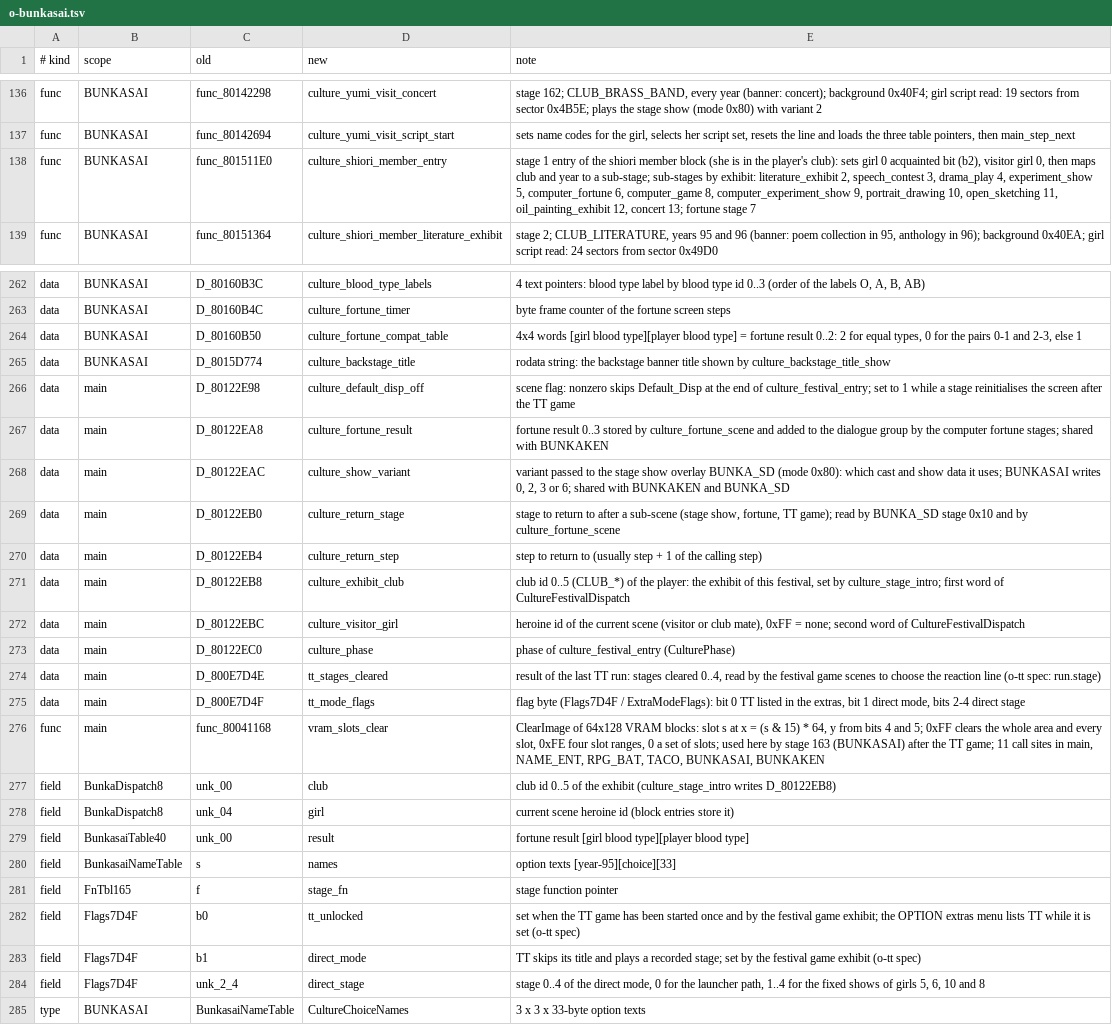
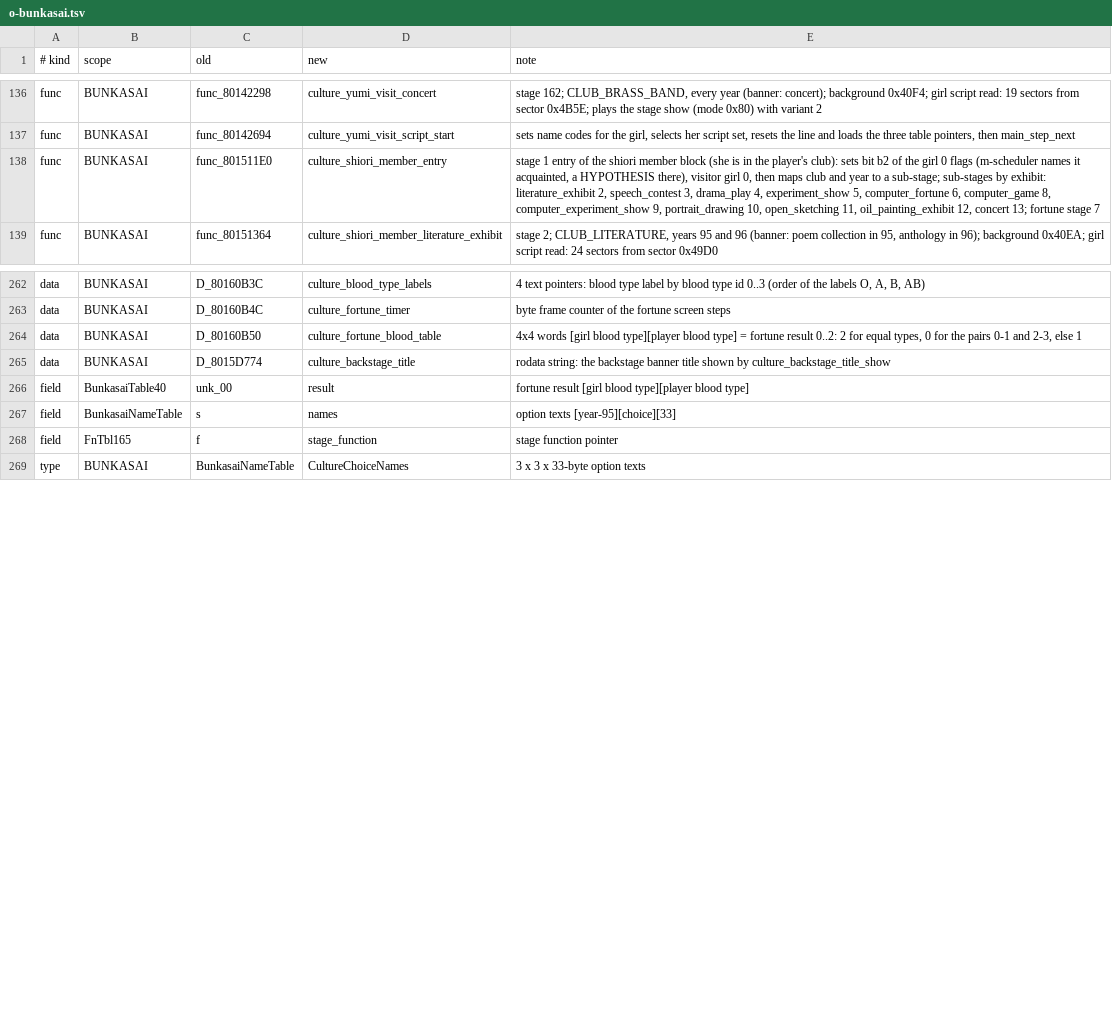
Before and after one commit to CosmicScribe64/tokimemo-ps1-decomp, a TSV file: config/renames/proposals/o-bunkasai.tsv, drawn as a sheet; only a part is shown, gaps mark what is left out; the diff covers the shown part only.

```diff
--- a/config/renames/proposals/o-bunkasai.tsv
+++ b/config/renames/proposals/o-bunkasai.tsv
@@ -137,3 +137,3 @@ func	BUNKASAI	func_80142298	culture_yumi_visit_concert	stage 162; CLUB_BRASS_BAN
 func	BUNKASAI	func_80142694	culture_yumi_visit_script_start	sets name codes for the girl, selects her script set, resets the line and loads the three table pointers, then main_step_next
-func	BUNKASAI	func_801511E0	culture_shiori_member_entry	stage 1 entry of the shiori member block (she is in the player's club): sets girl 0 acquainted bit (b2), visitor girl 0, then maps club and year to a sub-stage; sub-stages by exhibit: literature_exhibit 2, speech_contest 3, drama_play 4, experiment_show 5, computer_fortune 6, computer_game 8, computer_experiment_show 9, portrait_drawing 10, open_sketching 11, oil_painting_exhibit 12, concert 13; fortune stage 7
+func	BUNKASAI	func_801511E0	culture_shiori_member_entry	stage 1 entry of the shiori member block (she is in the player's club): sets bit b2 of the girl 0 flags (m-scheduler names it acquainted, a HYPOTHESIS there), visitor girl 0, then maps club and year to a sub-stage; sub-stages by exhibit: literature_exhibit 2, speech_contest 3, drama_play 4, experiment_show 5, computer_fortune 6, computer_game 8, computer_experiment_show 9, portrait_drawing 10, open_sketching 11, oil_painting_exhibit 12, concert 13; fortune stage 7
 func	BUNKASAI	func_80151364	culture_shiori_member_literature_exhibit	stage 2; CLUB_LITERATURE, years 95 and 96 (banner: poem collection in 95, anthology in 96); background 0x40EA; girl script read: 24 sectors from sector 0x49D0
@@ -263,23 +263,7 @@ data	BUNKASAI	D_80160B3C	culture_blood_type_labels	4 text pointers: blood type l
 data	BUNKASAI	D_80160B4C	culture_fortune_timer	byte frame counter of the fortune screen steps
-data	BUNKASAI	D_80160B50	culture_fortune_compat_table	4x4 words [girl blood type][player blood type] = fortune result 0..2: 2 for equal types, 0 for the pairs 0-1 and 2-3, else 1
+data	BUNKASAI	D_80160B50	culture_fortune_blood_table	4x4 words [girl blood type][player blood type] = fortune result 0..2: 2 for equal types, 0 for the pairs 0-1 and 2-3, else 1
 data	BUNKASAI	D_8015D774	culture_backstage_title	rodata string: the backstage banner title shown by culture_backstage_title_show
-data	main	D_80122E98	culture_default_disp_off	scene flag: nonzero skips Default_Disp at the end of culture_festival_entry; set to 1 while a stage reinitialises the screen after the TT game
-data	main	D_80122EA8	culture_fortune_result	fortune result 0..3 stored by culture_fortune_scene and added to the dialogue group by the computer fortune stages; shared with BUNKAKEN
-data	main	D_80122EAC	culture_show_variant	variant passed to the stage show overlay BUNKA_SD (mode 0x80): which cast and show data it uses; BUNKASAI writes 0, 2, 3 or 6; shared with BUNKAKEN and BUNKA_SD
-data	main	D_80122EB0	culture_return_stage	stage to return to after a sub-scene (stage show, fortune, TT game); read by BUNKA_SD stage 0x10 and by culture_fortune_scene
-data	main	D_80122EB4	culture_return_step	step to return to (usually step + 1 of the calling step)
-data	main	D_80122EB8	culture_exhibit_club	club id 0..5 (CLUB_*) of the player: the exhibit of this festival, set by culture_stage_intro; first word of CultureFestivalDispatch
-data	main	D_80122EBC	culture_visitor_girl	heroine id of the current scene (visitor or club mate), 0xFF = none; second word of CultureFestivalDispatch
-data	main	D_80122EC0	culture_phase	phase of culture_festival_entry (CulturePhase)
-data	main	D_800E7D4E	tt_stages_cleared	result of the last TT run: stages cleared 0..4, read by the festival game scenes to choose the reaction line (o-tt spec: run.stage)
-data	main	D_800E7D4F	tt_mode_flags	flag byte (Flags7D4F / ExtraModeFlags): bit 0 TT listed in the extras, bit 1 direct mode, bits 2-4 direct stage
-func	main	func_80041168	vram_slots_clear	ClearImage of 64x128 VRAM blocks: slot s at x = (s & 15) * 64, y from bits 4 and 5; 0xFF clears the whole area and every slot, 0xFE four slot ranges, 0 a set of slots; used here by stage 163 (BUNKASAI) after the TT game; 11 call sites in main, NAME_ENT, RPG_BAT, TACO, BUNKASAI, BUNKAKEN
-field	BunkaDispatch8	unk_00	club	club id 0..5 of the exhibit (culture_stage_intro writes D_80122EB8)
-field	BunkaDispatch8	unk_04	girl	current scene heroine id (block entries store it)
 field	BunkasaiTable40	unk_00	result	fortune result [girl blood type][player blood type]
 field	BunkasaiNameTable	s	names	option texts [year-95][choice][33]
-field	FnTbl165	f	stage_fn	stage function pointer
-field	Flags7D4F	b0	tt_unlocked	set when the TT game has been started once and by the festival game exhibit; the OPTION extras menu lists TT while it is set (o-tt spec)
-field	Flags7D4F	b1	direct_mode	TT skips its title and plays a recorded stage; set by the festival game exhibit (o-tt spec)
-field	Flags7D4F	unk_2_4	direct_stage	stage 0..4 of the direct mode, 0 for the launcher path, 1..4 for the fixed shows of girls 5, 6, 10 and 8
+field	FnTbl165	f	stage_function	stage function pointer
 type	BUNKASAI	BunkasaiNameTable	CultureChoiceNames	3 x 3 x 33-byte option texts
```
Also changed, not shown: 20 edited cells elsewhere in this file, 3 other files.
